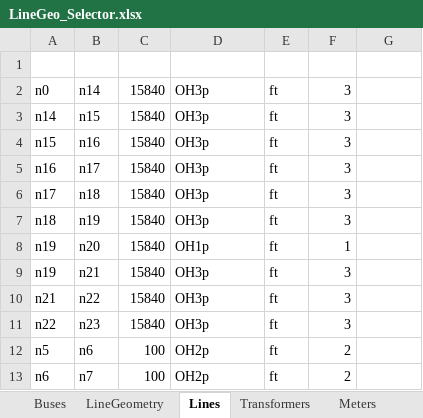
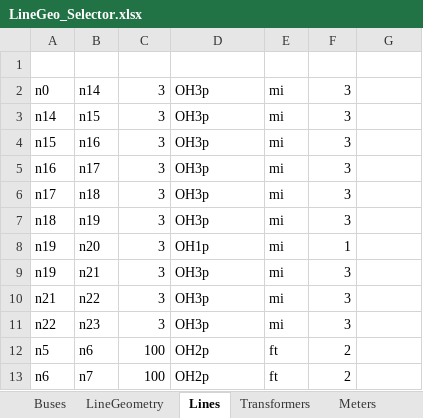
Before and after one commit to spenceregan/ECEN5437-Proj1, an Excel workbook: network-data/LineGeo_Selector.xlsx, sheet Lines, drawn as a sheet; only a part is shown; values as stored, in another font and other column widths than the file's, no borders; table styles not drawn; the diff covers the shown part only; the diff names each change by its address in the sheet, - before the commit and + after, or states it on an @@ line.

```diff
--- a/network-data/LineGeo_Selector.xlsx (sheet Lines)
+++ b/network-data/LineGeo_Selector.xlsx (sheet Lines)
-C2:C11 (Length): 15840
+C2:C11 (Length): 3
-E2:E11 (Units): ft
+E2:E11 (Units): mi
```
Also changed, not shown: 24 edited cells elsewhere in this sheet, sheet Transformer Info, sheet Transformers, 5 other files.
